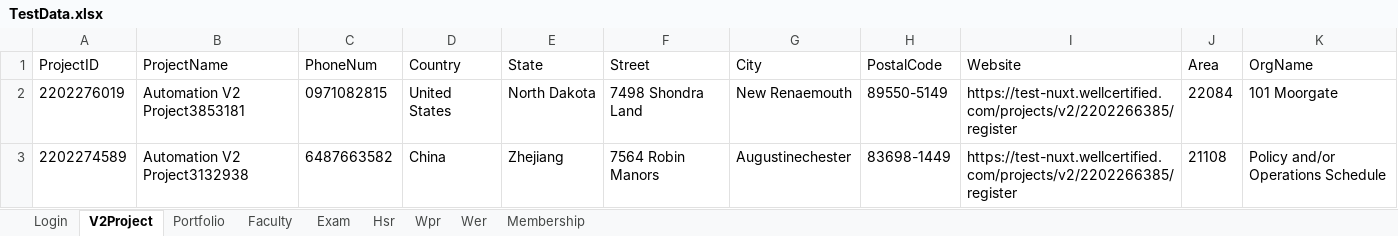
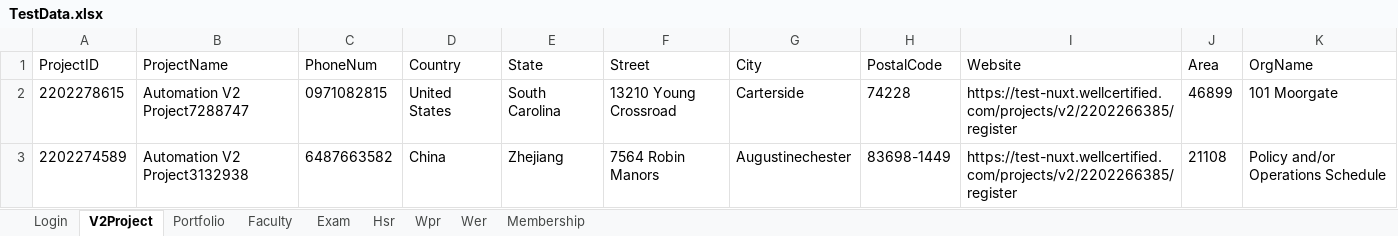
Before and after one commit to hNagesh/TDD_HireProus_project, an Excel workbook: TestData.xlsx, sheet V2Project, drawn as a sheet; only a part is shown; values as stored, in another font and other column widths than the file's, no borders; the diff names each change by its address in the sheet, - before the commit and + after, or states it on an @@ line.

```diff
--- a/TestData.xlsx (sheet V2Project)
+++ b/TestData.xlsx (sheet V2Project)
-A2 (ProjectID): 2202276019
+A2 (ProjectID): 2202278615
-B2 (ProjectName): Automation V2 Project3853181
+B2 (ProjectName): Automation V2 Project7288747
-E2 (State): North Dakota
+E2 (State): South Carolina
-F2 (Street): 7498 Shondra Land
+F2 (Street): 13210 Young Crossroad
-G2 (City): New Renaemouth
+G2 (City): Carterside
-H2 (PostalCode): 89550-5149
+H2 (PostalCode): 74228
-J2 (Area): 22084
+J2 (Area): 46899
```
Also changed, not shown: 2 other files.
